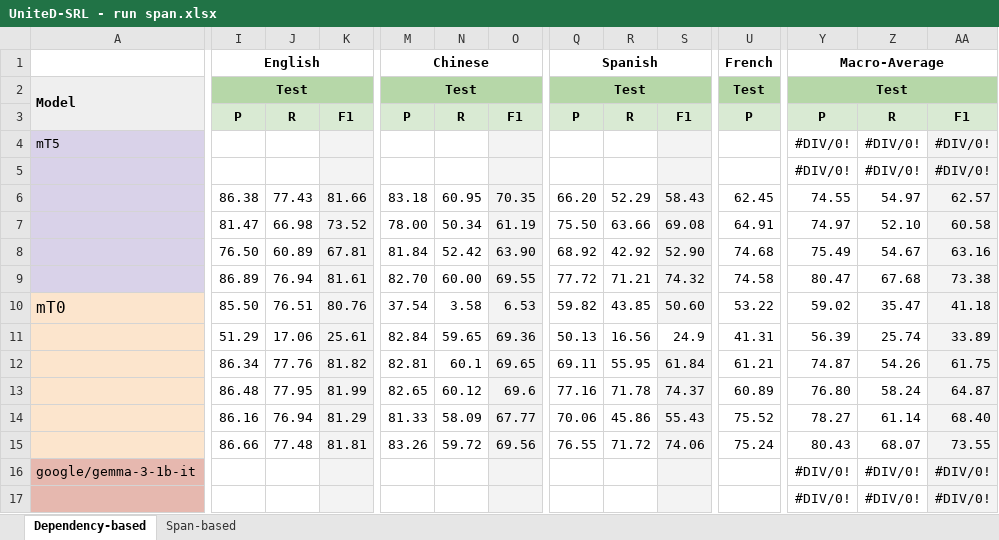
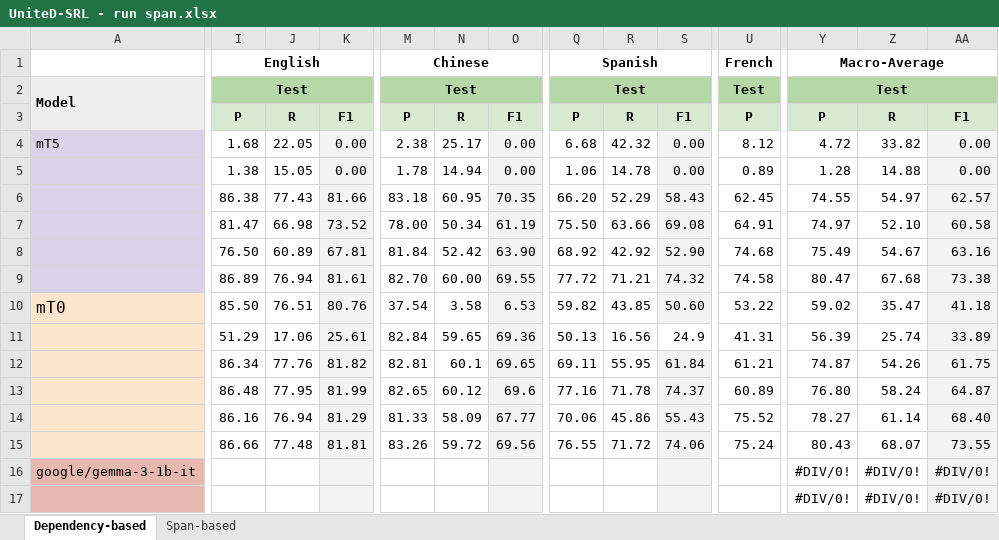
Before and after one commit to Vitolus/SRL, an Excel workbook: results/UniteD-SRL - run span.xlsx, sheet Dependency-based, drawn as a sheet; only a part is shown, gaps mark what is left out; values as stored, in another font and other column widths than the file's, no borders; removed rows and columns are numbered as before the commit, all else as after; rows hold the shown columns only; the diff covers the shown part only; the diff names each change by its address in the sheet, - before the commit and + after, or states it on an @@ line.

Commit message:
Span results update

```diff
--- a/results/UniteD-SRL - run span.xlsx (sheet Dependency-based)
+++ b/results/UniteD-SRL - run span.xlsx (sheet Dependency-based)
-I4: (empty)
+I4: 1.68
-J4: (empty)
+J4: 22.05
-K4: (empty)
+K4: 0.00
-M4: (empty)
+M4: 2.38
-N4: (empty)
+N4: 25.17
-O4: (empty)
+O4: 0.00
-Q4: (empty)
+Q4: 6.68
-R4: (empty)
+R4: 42.32
-S4: (empty)
+S4: 0.00
-U4: (empty)
+U4: 8.12
-Y4: #DIV/0!
+Y4: 4.72
-Z4: #DIV/0!
+Z4: 33.82
-AA4: #DIV/0!
+AA4: 0.00
-row 5:  |  |  |  |  |  |  |  |  |  |  | #DIV/0! | #DIV/0! | #DIV/0!
+row 5:  | 1.38 | 15.05 | 0.00 | 1.78 | 14.94 | 0.00 | 1.06 | 14.78 | 0.00 | 0.89 | 1.28 | 14.88 | 0.00
```
Also changed, not shown: 2 edited cells elsewhere in this sheet, results/UniteD-SRL - run dependency.xlsx, 1 other file.
